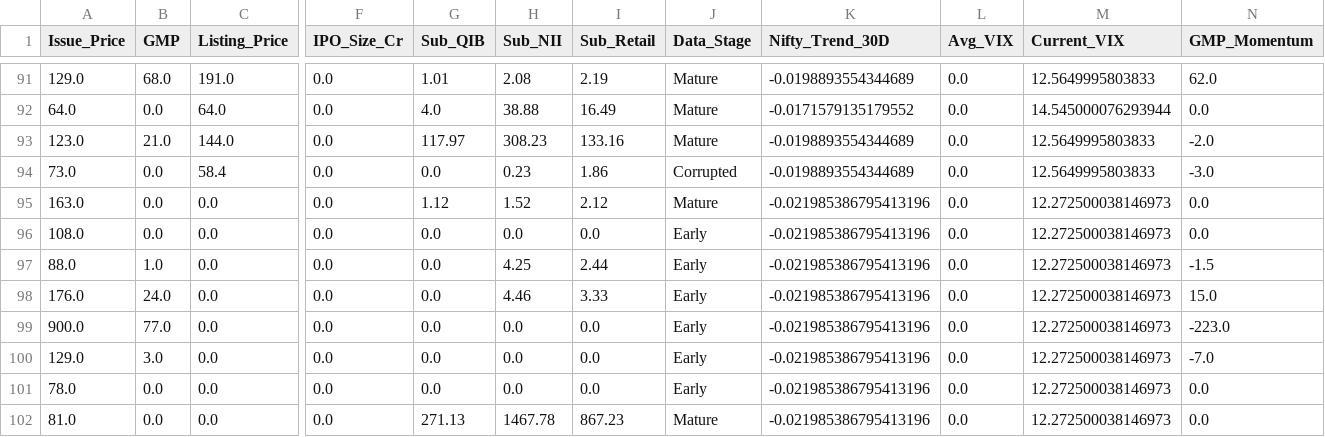
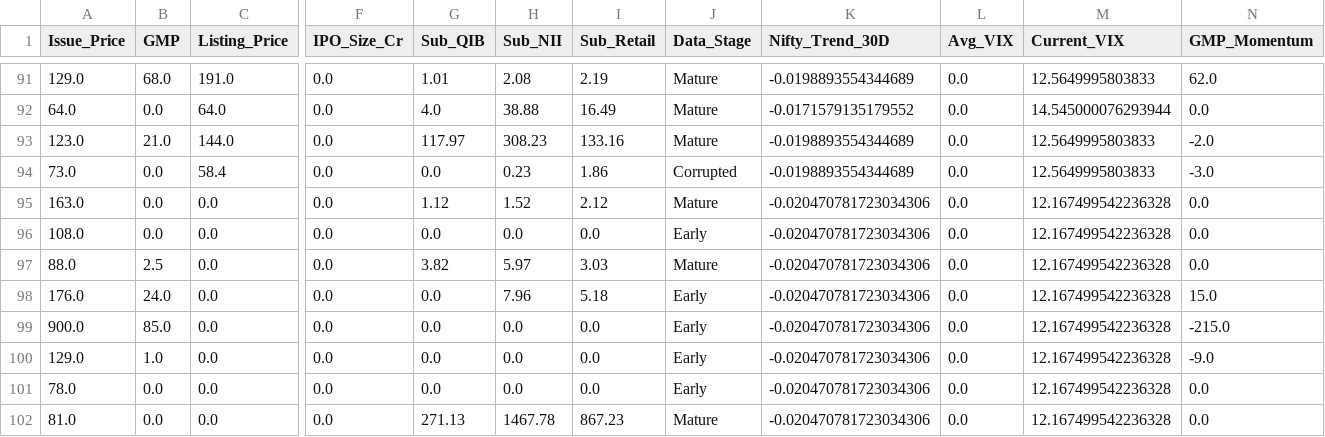
Before and after one commit to RaghavKothari1111/Ai-ipo-predictor, a CSV file: data/master_ipo_v3.csv, drawn as a sheet; only a part is shown, gaps mark what is left out; the diff names each change by its address in the sheet, - before the commit and + after, or states it on an @@ line.

```diff
--- a/data/master_ipo_v3.csv
+++ b/data/master_ipo_v3.csv
-K95:K102 (Nifty_Trend_30D): -0.021985386795413196
+K95:K102 (Nifty_Trend_30D): -0.020470781723034306
-M95:M102 (Current_VIX): 12.272500038146973
+M95:M102 (Current_VIX): 12.167499542236328
-B97 (GMP): 1.0
+B97 (GMP): 2.5
-G97 (Sub_QIB): 0.0
+G97 (Sub_QIB): 3.82
-H97 (Sub_NII): 4.25
+H97 (Sub_NII): 5.97
-I97 (Sub_Retail): 2.44
+I97 (Sub_Retail): 3.03
-J97 (Data_Stage): Early
+J97 (Data_Stage): Mature
-N97 (GMP_Momentum): -1.5
+N97 (GMP_Momentum): 0.0
-H98 (Sub_NII): 4.46
+H98 (Sub_NII): 7.96
-I98 (Sub_Retail): 3.33
+I98 (Sub_Retail): 5.18
-B99 (GMP): 77.0
+B99 (GMP): 85.0
-N99 (GMP_Momentum): -223.0
+N99 (GMP_Momentum): -215.0
-B100 (GMP): 3.0
+B100 (GMP): 1.0
-N100 (GMP_Momentum): -7.0
+N100 (GMP_Momentum): -9.0
```
Also changed, not shown: data/gmp_history.csv, data/latest_predictions.csv.
